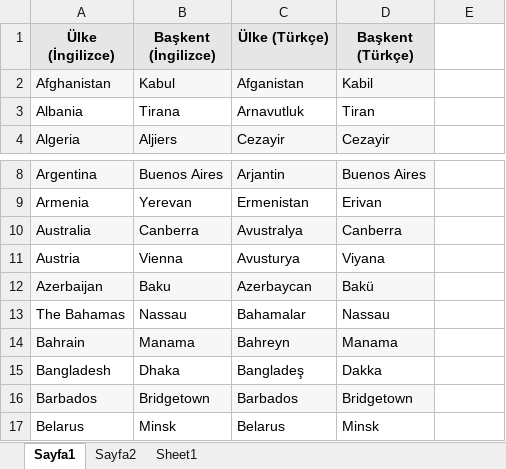
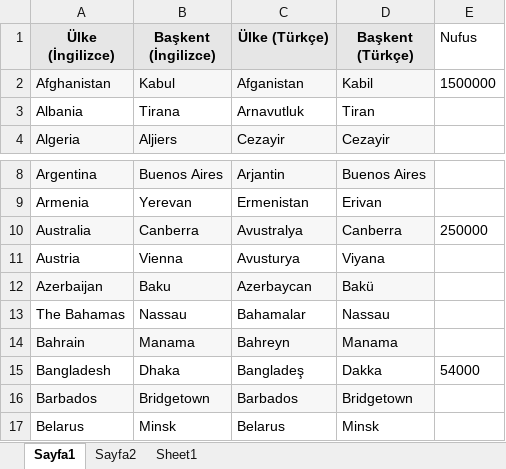
Before and after one commit to HercaiErdem/com.Batch81JUnit, an Excel workbook: src/resources/ulkeler.xlsx, sheet Sayfa1, drawn as a sheet; only a part is shown, gaps mark what is left out; values as stored, in another font and other column widths than the file's, no borders; the diff names each change by its address in the sheet, - before the commit and + after, or states it on an @@ line.

```diff
--- a/src/resources/ulkeler.xlsx (sheet Sayfa1)
+++ b/src/resources/ulkeler.xlsx (sheet Sayfa1)
-E1: (empty)
+E1: Nufus
-E2 (Nufus): (empty)
+E2 (Nufus): 1500000
-E10 (Nufus): (empty)
+E10 (Nufus): 250000
-E15 (Nufus): (empty)
+E15 (Nufus): 54000
```
Also changed, not shown: sheet Sayfa2, 7 other files.
